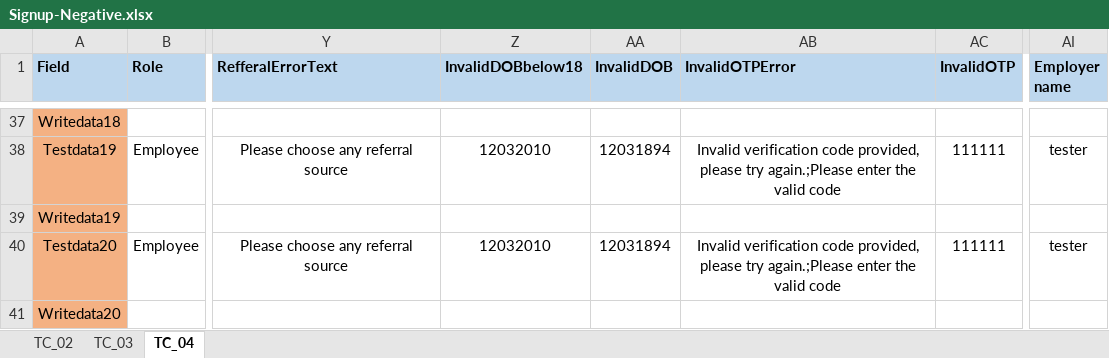
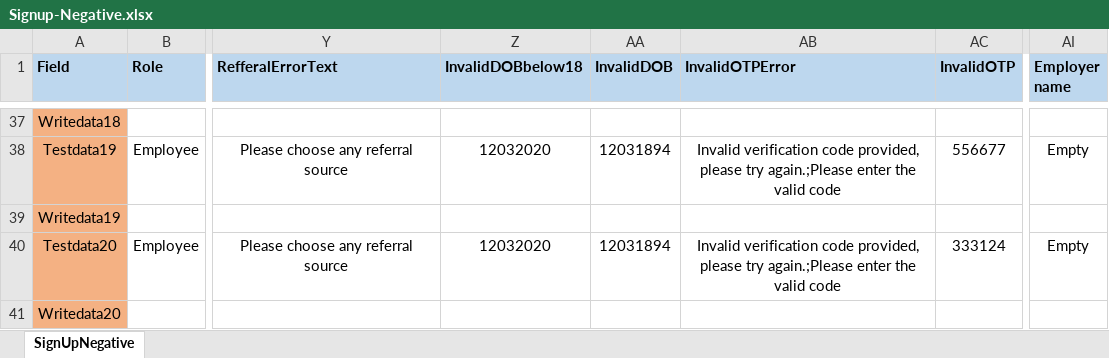
Before and after one commit to Balaji01234/Carepath-Mobile-Automation, an Excel workbook: dataFiles/Signup-Negative.xlsx, sheet SignUpNegative, drawn as a sheet; only a part is shown, gaps mark what is left out; values as stored, in another font and other column widths than the file's, no borders; the diff covers the shown part only; the diff names each change by its address in the sheet, - before the commit and + after, or states it on an @@ line.

Commit message:
signup negative

```diff
--- a/dataFiles/Signup-Negative.xlsx (sheet SignUpNegative)
+++ b/dataFiles/Signup-Negative.xlsx (sheet SignUpNegative)
-sheet tab: TC_04
+sheet tab: SignUpNegative
-sheet tab: TC_02
-sheet tab: TC_03
-Z38 (InvalidDOBbelow18): 12032010
+Z38 (InvalidDOBbelow18): 12032020
-AC38 (InvalidOTP): 111111
+AC38 (InvalidOTP): 556677
-AI38 (Employer name): tester
+AI38 (Employer name): Empty
-Z40 (InvalidDOBbelow18): 12032010
+Z40 (InvalidDOBbelow18): 12032020
-AC40 (InvalidOTP): 111111
+AC40 (InvalidOTP): 333124
-AI40 (Employer name): tester
+AI40 (Employer name): Empty
```
Also changed, not shown: 62 edited cells elsewhere in this sheet, dataFiles/Signup-Positive.xlsx, 5 other files.
